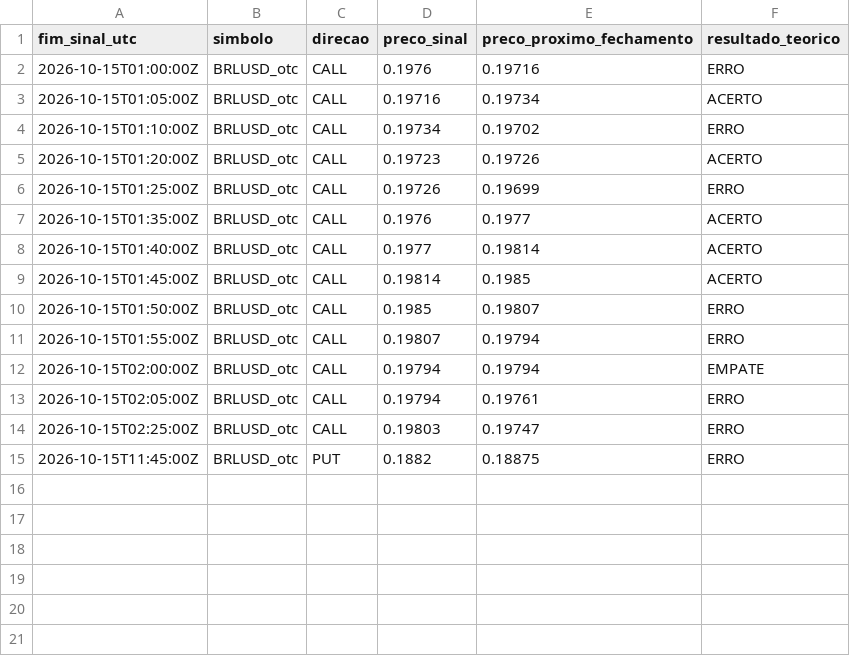
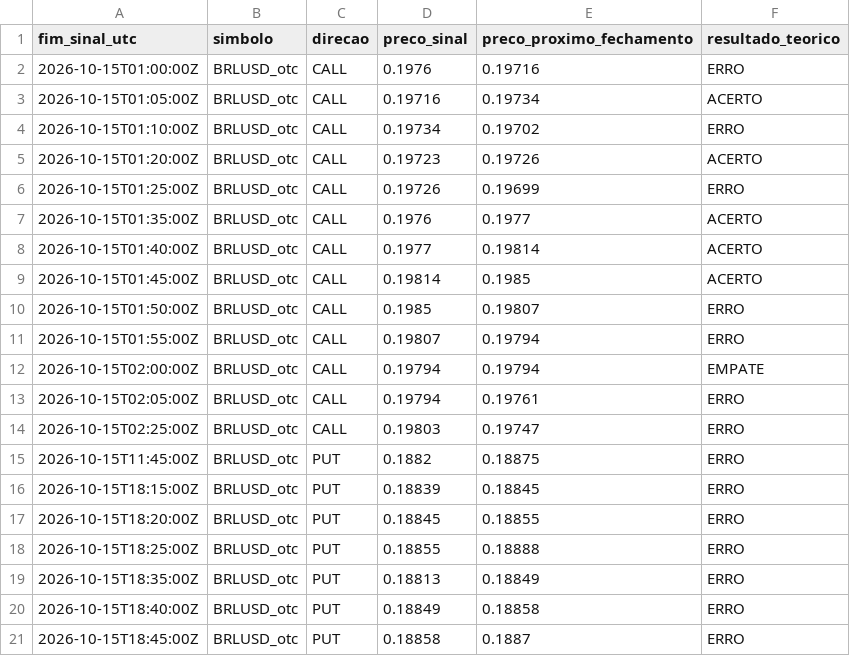
Before and after one commit to mateusteco/quotex-analisador, a CSV file: data/monitor_usdbrl_otc.csv, drawn as a sheet; the diff names each change by its address in the sheet, - before the commit and + after, or states it on an @@ line.

```diff
--- a/data/monitor_usdbrl_otc.csv
+++ b/data/monitor_usdbrl_otc.csv
+row 16: 2026-10-15T18:15:00Z | BRLUSD_otc | PUT | 0.18839 | 0.18845 | ERRO
+row 17: 2026-10-15T18:20:00Z | BRLUSD_otc | PUT | 0.18845 | 0.18855 | ERRO
+row 18: 2026-10-15T18:25:00Z | BRLUSD_otc | PUT | 0.18855 | 0.18888 | ERRO
+row 19: 2026-10-15T18:35:00Z | BRLUSD_otc | PUT | 0.18813 | 0.18849 | ERRO
+row 20: 2026-10-15T18:40:00Z | BRLUSD_otc | PUT | 0.18849 | 0.18858 | ERRO
+row 21: 2026-10-15T18:45:00Z | BRLUSD_otc | PUT | 0.18858 | 0.1887 | ERRO
```
